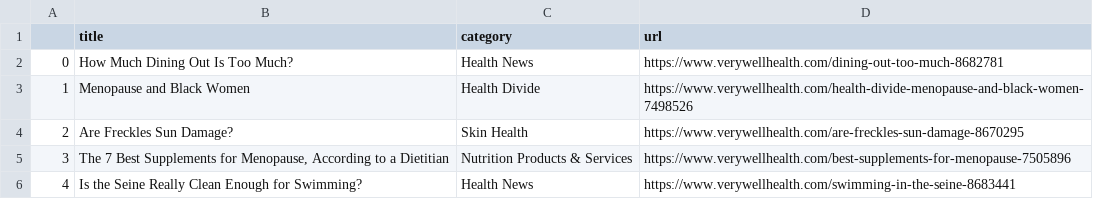
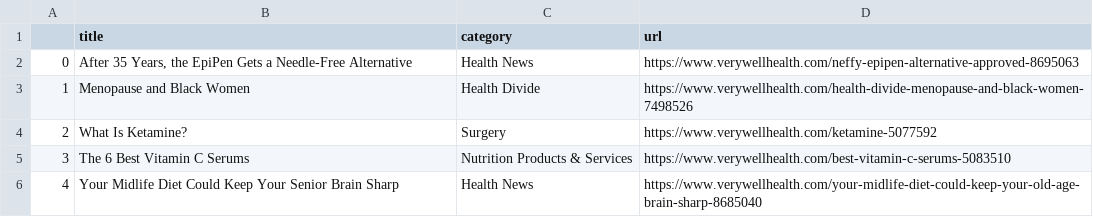
Before and after one commit to hannahkaplan/Very-Well-Health, a CSV file: verywellhealth.csv, drawn as a sheet.

```diff
--- a/verywellhealth.csv
+++ b/verywellhealth.csv
@@ -1,6 +1,6 @@
 ,title,category,url
-0,How Much Dining Out Is Too Much?,Health News,https://www.verywellhealth.com/dining-out-too-much-8682781
+0,"After 35 Years, the EpiPen Gets a Needle-Free Alternative",Health News,https://www.verywellhealth.com/neffy-epipen-alternative-approved-8695063
 1,Menopause and Black Women,Health Divide,https://www.verywellhealth.com/health-divide-menopause-and-black-women-7498526
-2,Are Freckles Sun Damage?,Skin Health,https://www.verywellhealth.com/are-freckles-sun-damage-8670295
-3,"The 7 Best Supplements for Menopause, According to a Dietitian",Nutrition Products & Services,https://www.verywellhealth.com/best-supplements-for-menopause-7505896
-4,Is the Seine Really Clean Enough for Swimming?,Health News,https://www.verywellhealth.com/swimming-in-the-seine-8683441
+2,What Is Ketamine?,Surgery,https://www.verywellhealth.com/ketamine-5077592
+3,The 6 Best Vitamin C Serums,Nutrition Products & Services,https://www.verywellhealth.com/best-vitamin-c-serums-5083510
+4,Your Midlife Diet Could Keep Your Senior Brain Sharp,Health News,https://www.verywellhealth.com/your-midlife-diet-could-keep-your-old-age-brain-sharp-8685040
```
